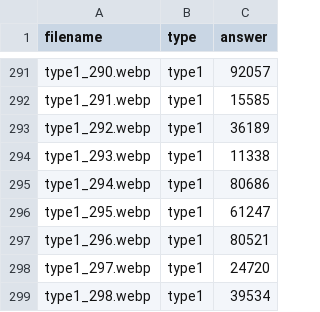
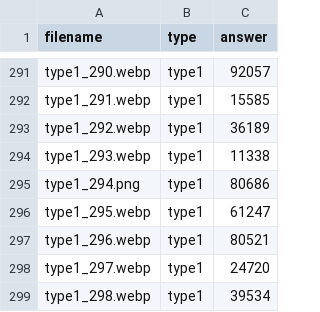
Before and after one commit to Hamody44/Cosmo-Coins, a CSV file: samples/label.csv, drawn as a sheet; only a part is shown, gaps mark what is left out.

Commit message:
Preserve PNG extension for type1 sample

```diff
--- a/samples/label.csv
+++ b/samples/label.csv
@@ -294,3 +294,3 @@ type1_292.webp,type1,36189
 type1_293.webp,type1,11338
-type1_294.webp,type1,80686
+type1_294.png,type1,80686
 type1_295.webp,type1,61247
```
Also changed, not shown: 1 other file.
